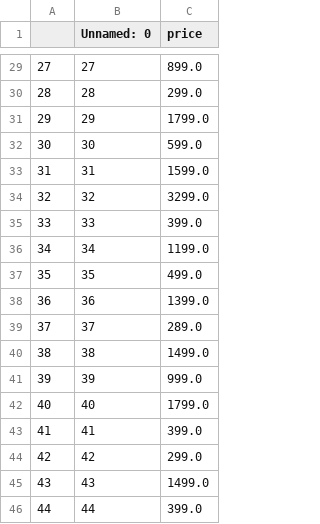
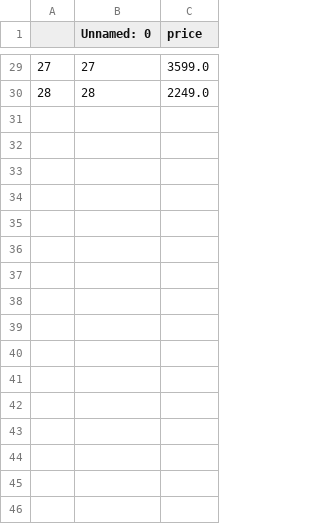
Before and after one commit to vaibhavs9894/Vaibhav_Codes, a CSV file: My_Project--Price_Comparision_of_Products/Flipkart_price.csv, drawn as a sheet; only a part is shown, gaps mark what is left out; the diff covers the shown part only.

Commit message:
Mini_Project:-Price Comparision Of Product Completed

```diff
--- a/My_Project--Price_Comparision_of_Products/Flipkart_price.csv
+++ b/My_Project--Price_Comparision_of_Products/Flipkart_price.csv
@@ -29,18 +29,2 @@
-27,27,899.0
-28,28,299.0
-29,29,1799.0
-30,30,599.0
-31,31,1599.0
-32,32,3299.0
-33,33,399.0
-34,34,1199.0
-35,35,499.0
-36,36,1399.0
-37,37,289.0
-38,38,1499.0
-39,39,999.0
-40,40,1799.0
-41,41,399.0
-42,42,299.0
-43,43,1499.0
-44,44,399.0
+27,27,3599.0
+28,28,2249.0
```
Also changed, not shown: 27 edited cells elsewhere in this file, My_Project--Price_Comparision_of_Products/Amazon_price.csv, 16 other files.
